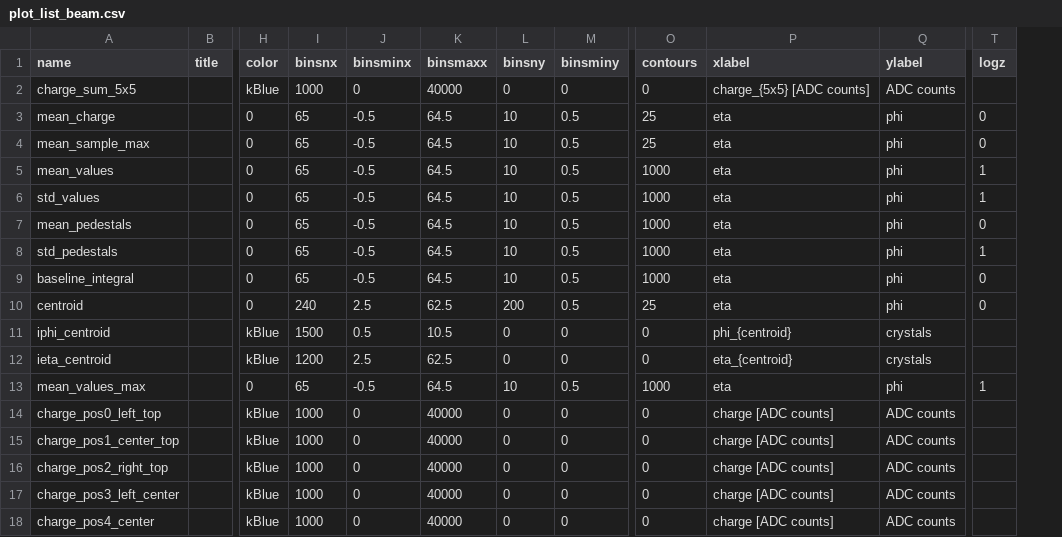
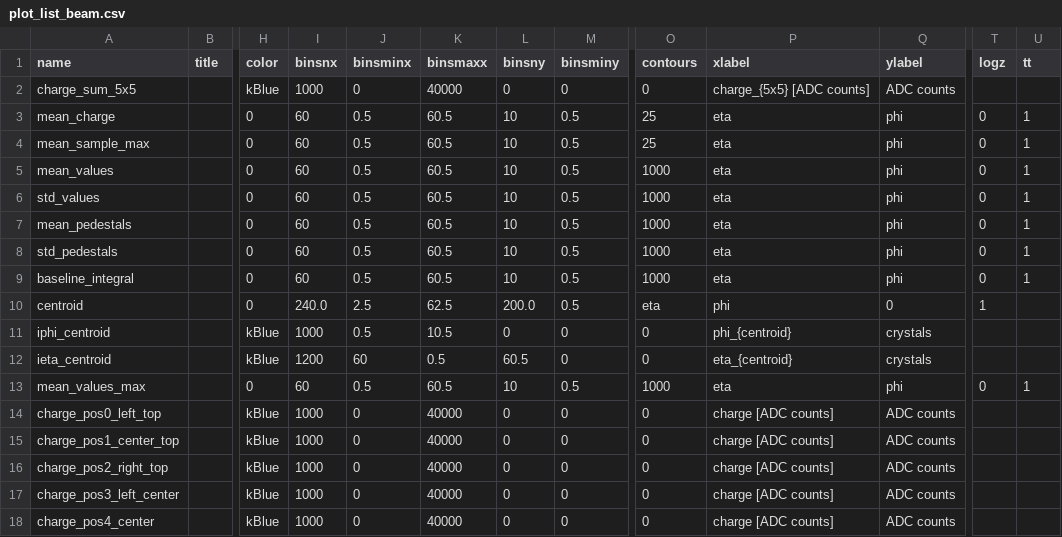
Before and after one commit to faiella1920289-create/ECAL_TB2025, a CSV file: plotlists/plot_list_beam.csv, drawn as a sheet; only a part is shown, gaps mark what is left out; the diff covers the shown part only; the diff names each change by its address in the sheet, - before the commit and + after, or states it on an @@ line.

```diff
--- a/plotlists/plot_list_beam.csv
+++ b/plotlists/plot_list_beam.csv
+column U (tt), rows 3-13: 1 | 1 | 1 | 1 | 1 | 1 | 1 |  |  |  | 1
-I3:I9 (binsnx): 65
+I3:I9 (binsnx): 60
-J3:J9 (binsminx): -0.5
+J3:J9 (binsminx): 0.5
-K3:K9 (binsmaxx): 64.5
+K3:K9 (binsmaxx): 60.5
-T5:T6 (logz): 1
+T5:T6 (logz): 0
-T8 (logz): 1
+T8 (logz): 0
-I10 (binsnx): 240
+I10 (binsnx): 240.0
-L10 (binsny): 200
+L10 (binsny): 200.0
-O10 (contours): 25
+O10 (contours): eta
-P10 (xlabel): eta
+P10 (xlabel): phi
-Q10 (ylabel): phi
+Q10 (ylabel): 0
-T10 (logz): 0
+T10 (logz): 1
-I11 (binsnx): 1500
+I11 (binsnx): 1000
-J12 (binsminx): 2.5
+J12 (binsminx): 60
-K12 (binsmaxx): 62.5
+K12 (binsmaxx): 0.5
-L12 (binsny): 0
+L12 (binsny): 60.5
-I13 (binsnx): 65
+I13 (binsnx): 60
-J13 (binsminx): -0.5
+J13 (binsminx): 0.5
-K13 (binsmaxx): 64.5
+K13 (binsmaxx): 60.5
-T13 (logz): 1
+T13 (logz): 0
```
Also changed, not shown: 6 removed rows and 16 edited cells elsewhere in this file, plotlists/plot_list_laser.csv, 9 other files.
